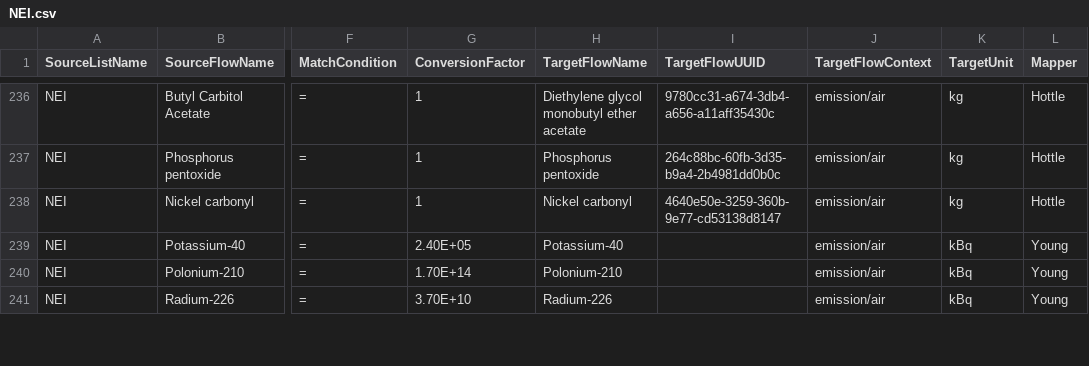
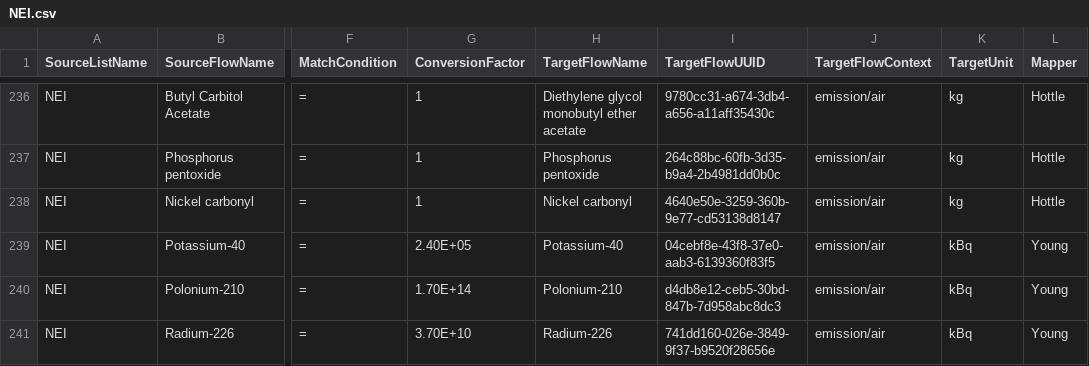
Before and after one commit to USEPA/fedelemflowlist, a CSV file: fedelemflowlist/flowmapping/NEI.csv, drawn as a sheet; only a part is shown, gaps mark what is left out; the diff covers the shown part only; the diff names each change by its address in the sheet, - before the commit and + after, or states it on an @@ line.

Commit message:
UUIDs added to NEI mapping file

```diff
--- a/fedelemflowlist/flowmapping/NEI.csv
+++ b/fedelemflowlist/flowmapping/NEI.csv
-I239 (TargetFlowUUID): (empty)
+I239 (TargetFlowUUID): 04cebf8e-43f8-37e0-aab3-6139360f83f5
-I240 (TargetFlowUUID): (empty)
+I240 (TargetFlowUUID): d4db8e12-ceb5-30bd-847b-7d958abc8dc3
-I241 (TargetFlowUUID): (empty)
+I241 (TargetFlowUUID): 741dd160-026e-3849-9f37-b9520f28656e
```
Also changed, not shown: 7 edited cells elsewhere in this file.
